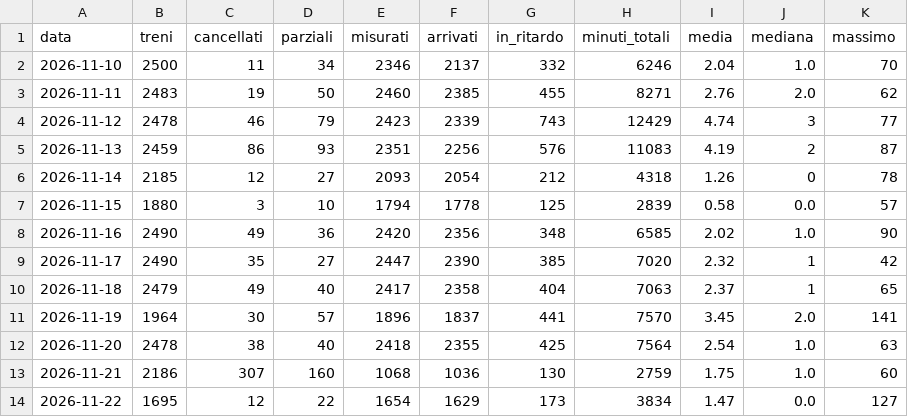
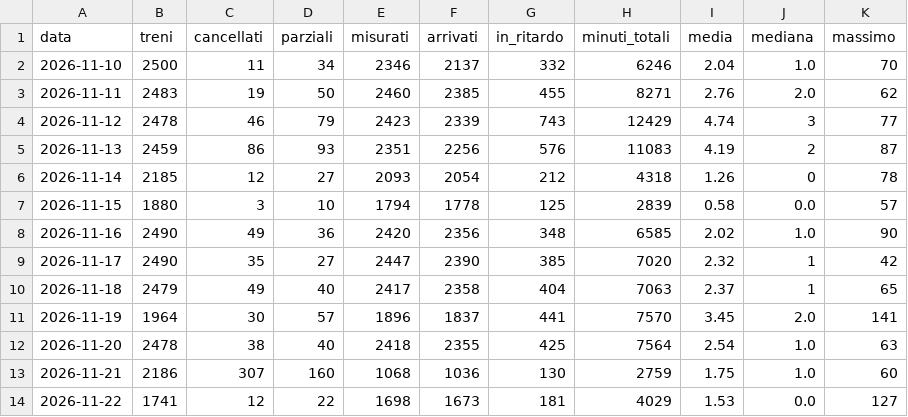
Before and after one commit to Easyinve/trenord-ritardi, a CSV file: archivio/riepilogo.csv, drawn as a sheet.

```diff
--- a/archivio/riepilogo.csv
+++ b/archivio/riepilogo.csv
@@ -13,2 +13,2 @@ data,treni,cancellati,parziali,misurati,arrivati,in_ritardo,minuti_totali,media,
 2026-11-21,2186,307,160,1068,1036,130,2759,1.75,1.0,60
-2026-11-22,1695,12,22,1654,1629,173,3834,1.47,0.0,127
+2026-11-22,1741,12,22,1698,1673,181,4029,1.53,0.0,127
```
Also changed, not shown: archivio/mensile.csv, 1 other file.
